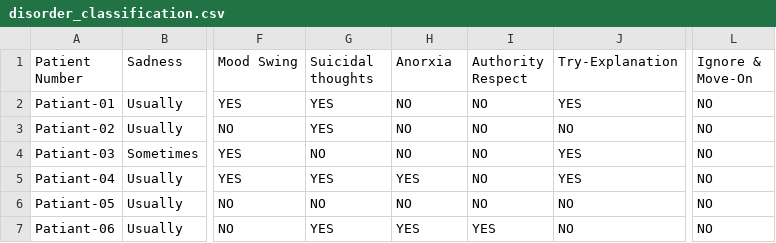
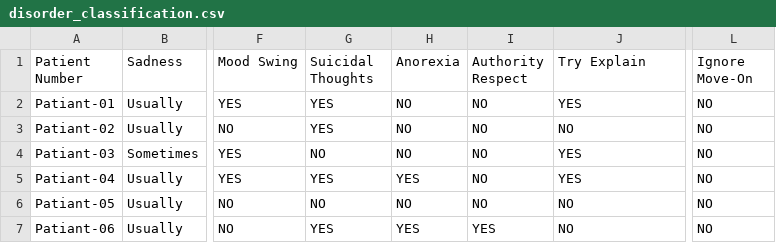
Before and after one commit to zcherr/disorder_classification, a CSV file: disorder_classification.csv, drawn as a sheet; only a part is shown, gaps mark what is left out; the diff names each change by its address in the sheet, - before the commit and + after, or states it on an @@ line.

Commit message:
Raw Classification Data

```diff
--- a/disorder_classification.csv
+++ b/disorder_classification.csv
-G1: Suicidal thoughts
+G1: Suicidal Thoughts
-H1: Anorxia
+H1: Anorexia
-J1: Try-Explanation
+J1: Try Explain
-L1: Ignore & Move-On
+L1: Ignore Move-On
```
